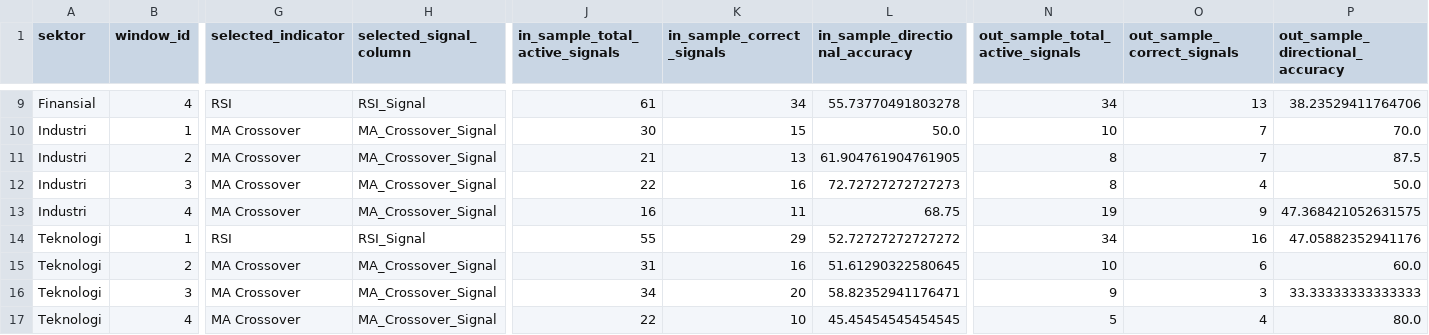
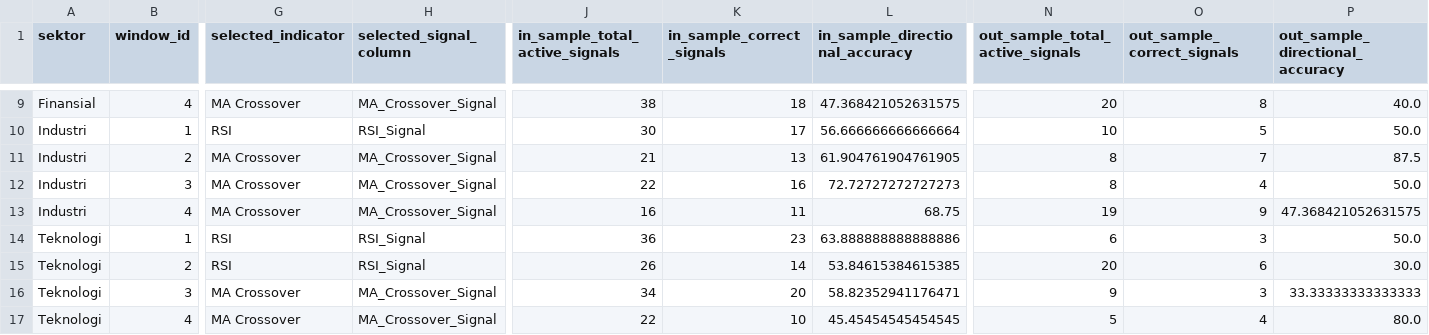
Before and after one commit to AgngPrasetyo/IHSG-Stock-Assistant, a CSV file: data/wfa_sector_window_selection_2024-10-21_2026-04-20.csv, drawn as a sheet; only a part is shown, gaps mark what is left out; the diff covers the shown part only; the diff names each change by its address in the sheet, - before the commit and + after, or states it on an @@ line.

```diff
--- a/data/wfa_sector_window_selection_2024-10-21_2026-04-20.csv
+++ b/data/wfa_sector_window_selection_2024-10-21_2026-04-20.csv
-G9 (selected_indicator): RSI
+G9 (selected_indicator): MA Crossover
-H9 (selected_signal_column): RSI_Signal
+H9 (selected_signal_column): MA_Crossover_Signal
-J9 (in_sample_total_active_signals): 61
+J9 (in_sample_total_active_signals): 38
-K9 (in_sample_correct_signals): 34
+K9 (in_sample_correct_signals): 18
-L9 (in_sample_directional_accuracy): 55.73770491803278
+L9 (in_sample_directional_accuracy): 47.368421052631575
-N9 (out_sample_total_active_signals): 34
+N9 (out_sample_total_active_signals): 20
-O9 (out_sample_correct_signals): 13
+O9 (out_sample_correct_signals): 8
-P9 (out_sample_directional_accuracy): 38.23529411764706
+P9 (out_sample_directional_accuracy): 40.0
-G10 (selected_indicator): MA Crossover
+G10 (selected_indicator): RSI
-H10 (selected_signal_column): MA_Crossover_Signal
+H10 (selected_signal_column): RSI_Signal
-K10 (in_sample_correct_signals): 15
+K10 (in_sample_correct_signals): 17
-L10 (in_sample_directional_accuracy): 50.0
+L10 (in_sample_directional_accuracy): 56.666666666666664
-O10 (out_sample_correct_signals): 7
+O10 (out_sample_correct_signals): 5
-P10 (out_sample_directional_accuracy): 70.0
+P10 (out_sample_directional_accuracy): 50.0
-J14 (in_sample_total_active_signals): 55
+J14 (in_sample_total_active_signals): 36
-K14 (in_sample_correct_signals): 29
+K14 (in_sample_correct_signals): 23
-L14 (in_sample_directional_accuracy): 52.72727272727272
+L14 (in_sample_directional_accuracy): 63.888888888888886
-N14 (out_sample_total_active_signals): 34
+N14 (out_sample_total_active_signals): 6
-O14 (out_sample_correct_signals): 16
+O14 (out_sample_correct_signals): 3
-P14 (out_sample_directional_accuracy): 47.05882352941176
+P14 (out_sample_directional_accuracy): 50.0
-G15 (selected_indicator): MA Crossover
+G15 (selected_indicator): RSI
-H15 (selected_signal_column): MA_Crossover_Signal
+H15 (selected_signal_column): RSI_Signal
-J15 (in_sample_total_active_signals): 31
+J15 (in_sample_total_active_signals): 26
-K15 (in_sample_correct_signals): 16
+K15 (in_sample_correct_signals): 14
-L15 (in_sample_directional_accuracy): 51.61290322580645
+L15 (in_sample_directional_accuracy): 53.84615384615385
-N15 (out_sample_total_active_signals): 10
+N15 (out_sample_total_active_signals): 20
-P15 (out_sample_directional_accuracy): 60.0
+P15 (out_sample_directional_accuracy): 30.0
```
Also changed, not shown: 38 edited cells elsewhere in this file, data/wfa_best_indicator_by_sector_2024-10-21_2026-04-20.csv, data/wfa_sector_aggregate_2024-10-21_2026-04-20.csv, 5 other files.
